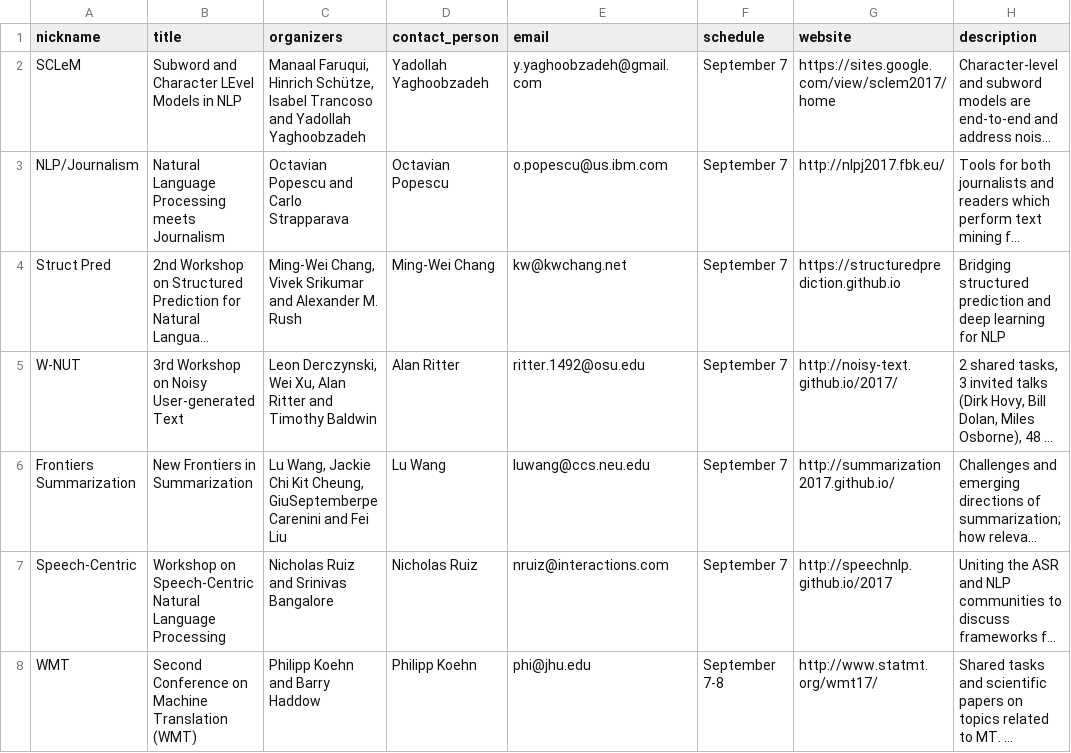
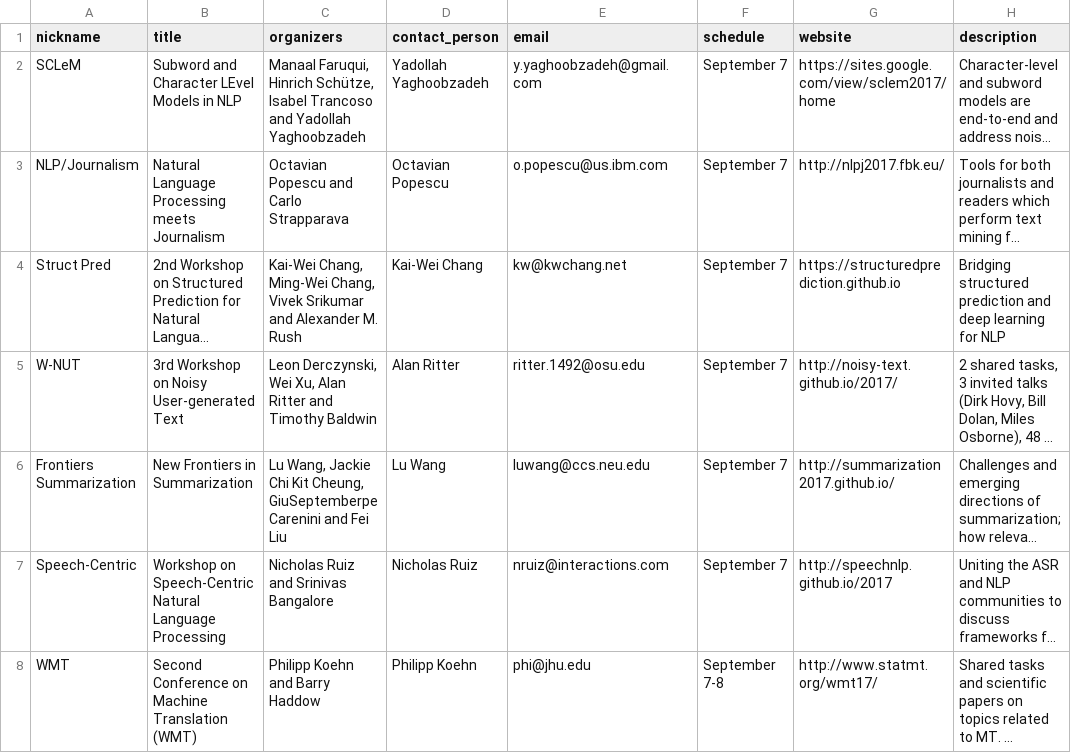
Before and after one commit to andersjo/emnlp2017web, a CSV file: _data/workshops.csv, drawn as a sheet; only a part is shown; long unchanged cells end in …; the diff names each change by its address in the sheet, - before the commit and + after, or states it on an @@ line.

Commit message:
updated workshops

```diff
--- a/_data/workshops.csv
+++ b/_data/workshops.csv
-C4 (organizers): Ming-Wei Chang,…
+C4 (organizers): Kai-Wei Chang, Ming-Wei Chang,…
-D4 (contact_person): Ming-Wei Chang
+D4 (contact_person): Kai-Wei Chang
```
